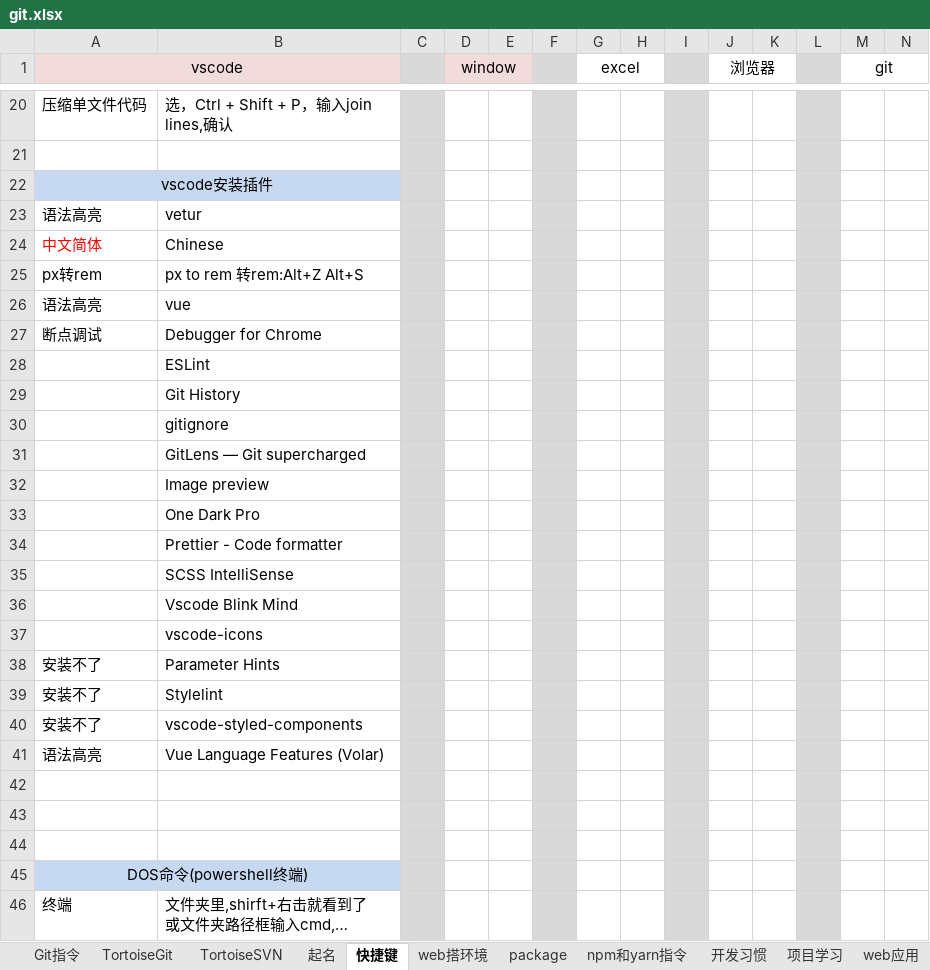
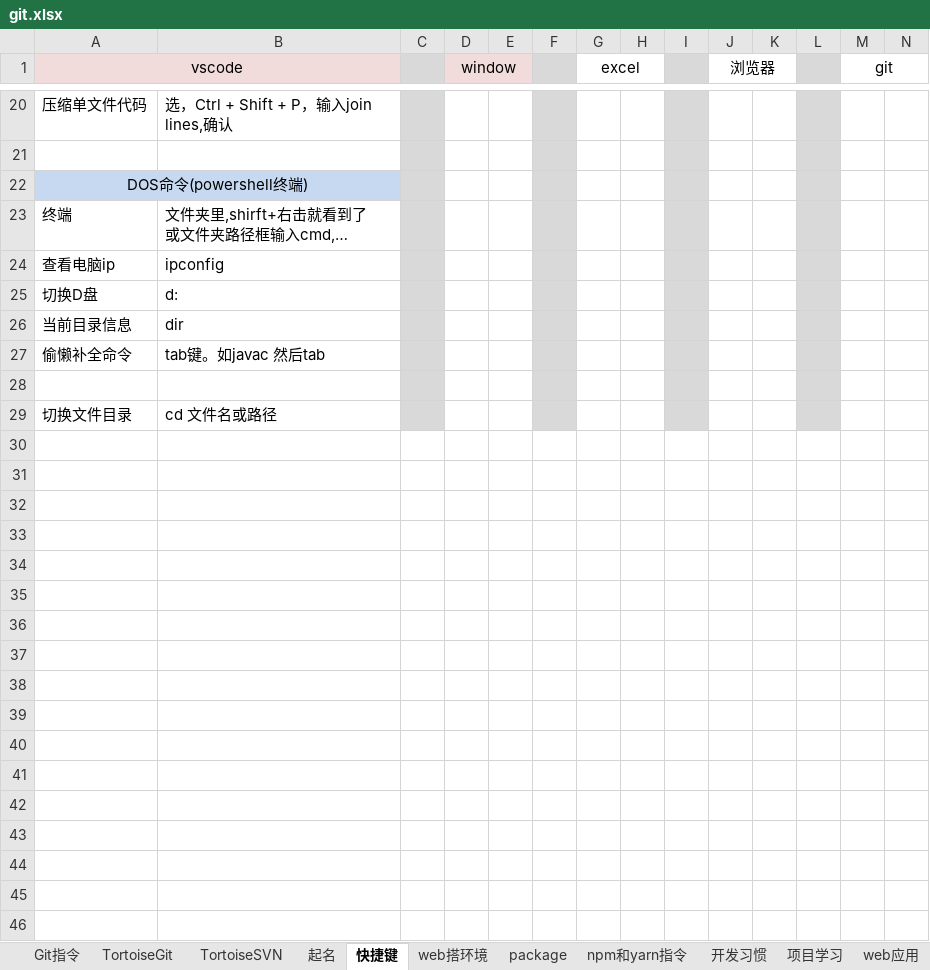
Before and after one commit to sunsetFog/record, an Excel workbook: website/git.xlsx, sheet 快捷键, drawn as a sheet; only a part is shown, gaps mark what is left out; the shorter side is filled out with more unchanged rows; long unchanged cells end in …; values as stored, in another font and other column widths than the file's, no borders; the diff names each change by its address in the sheet, - before the commit and + after, or states it on an @@ line.

```diff
--- a/website/git.xlsx (sheet 快捷键)
+++ b/website/git.xlsx (sheet 快捷键)
-row 22: vscode安装插件
-row 23: 语法高亮 | vetur
-row 24: 中文简体 | Chinese
-row 25: px转rem | px to rem 转rem:Alt+Z Alt+S
-row 26: 语法高亮 | vue
-row 27: 断点调试 | Debugger for Chrome
-row 28:  | ESLint
-row 29:  | Git History
-row 30:  | gitignore
-row 31:  | GitLens — Git supercharged
-row 32:  | Image preview
-row 33:  | One Dark Pro
-row 34:  | Prettier - Code formatter
-row 35:  | SCSS IntelliSense
-row 36:  | Vscode Blink Mind
-row 37:  | vscode-icons
-row 38: 安装不了 | Parameter Hints
-row 39: 安装不了 | Stylelint
-row 40: 安装不了 | vscode-styled-components
-row 41: 语法高亮 | Vue Language Features (Volar)
-row 42: (empty)
-row 43: (empty)
-row 44: (empty)
```
Also changed, not shown: other sheet tabs, 1 other file.
